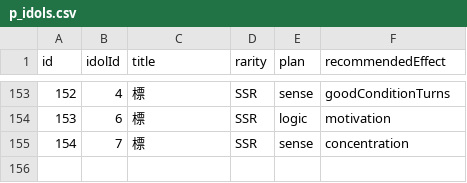
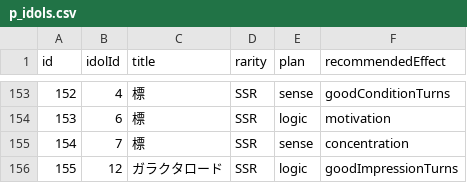
Before and after one commit to surisuririsu/gakumas-tools, a CSV file: packages/gakumas-data/csv/p_idols.csv, drawn as a sheet; only a part is shown, gaps mark what is left out.

```diff
--- a/packages/gakumas-data/csv/p_idols.csv
+++ b/packages/gakumas-data/csv/p_idols.csv
@@ -155 +155,2 @@ id,idolId,title,rarity,plan,recommendedEffect
 154,7,標,SSR,sense,concentration
+155,12,ガラクタロード,SSR,logic,goodImpressionTurns
```
Also changed, not shown: packages/gakumas-data/csv/p_items.csv, packages/gakumas-data/csv/skill_cards.csv, 8 other files.
